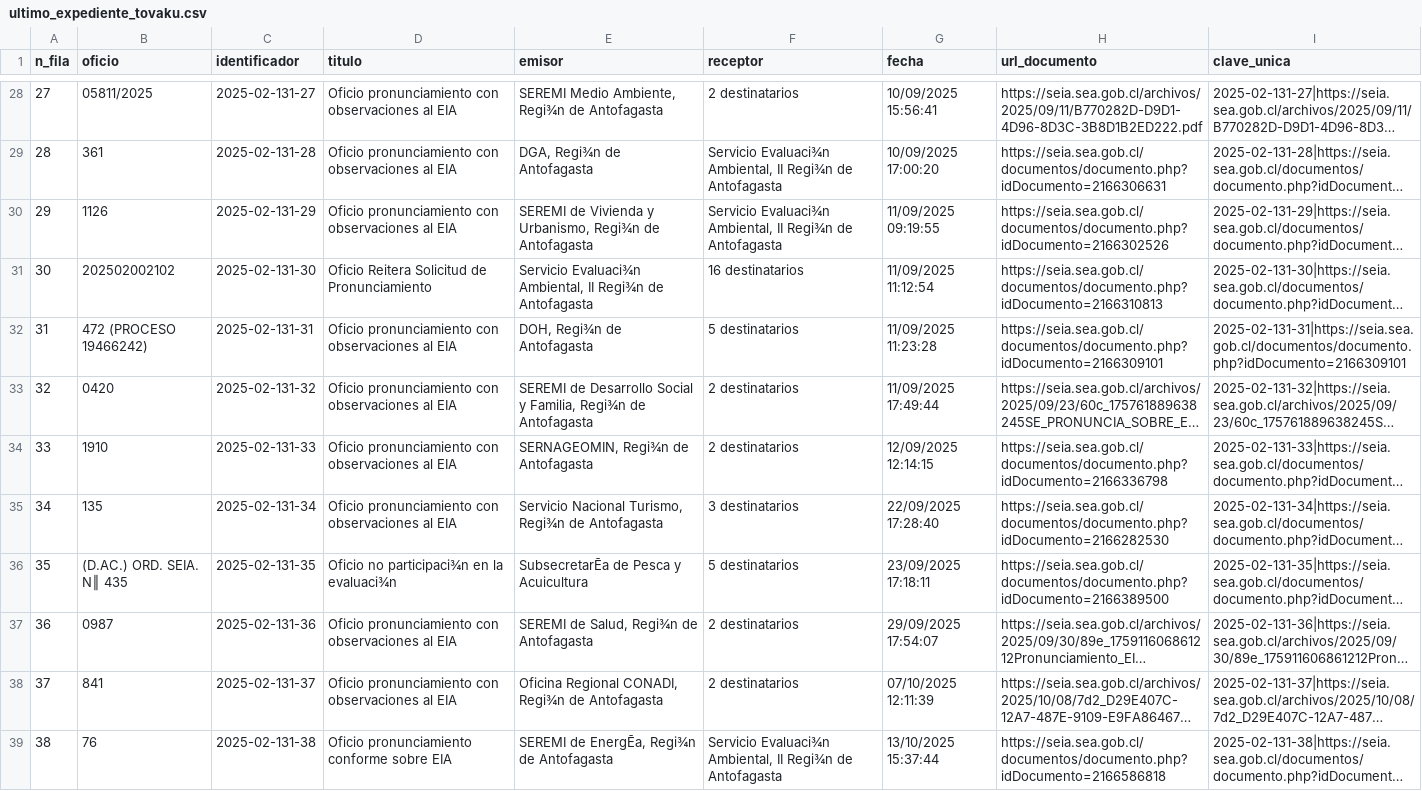
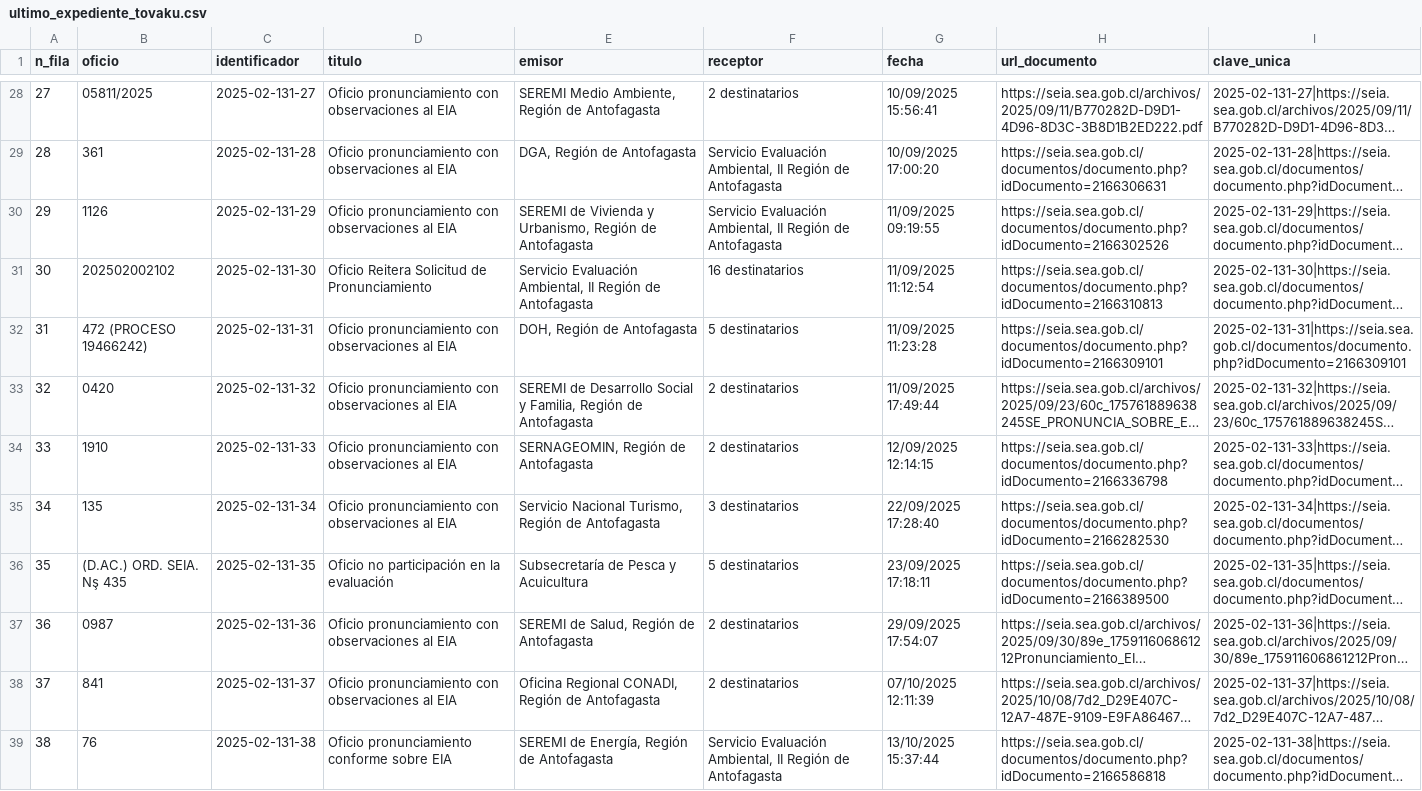
Before and after one commit to giraggio/alertascnx, a CSV file: ultimo_expediente_tovaku.csv, drawn as a sheet; only a part is shown, gaps mark what is left out; long unchanged cells end in …; the diff covers the shown part only; the diff names each change by its address in the sheet, - before the commit and + after, or states it on an @@ line.

```diff
--- a/ultimo_expediente_tovaku.csv
+++ b/ultimo_expediente_tovaku.csv
-E28 (emisor): SEREMI Medio Ambiente, Regi¾n de Antofagasta
+E28 (emisor): SEREMI Medio Ambiente, Región de Antofagasta
-E29 (emisor): DGA, Regi¾n de Antofagasta
+E29 (emisor): DGA, Región de Antofagasta
-F29:F30 (receptor): Servicio Evaluaci¾n Ambiental, II Regi¾n de Antofagasta
+F29:F30 (receptor): Servicio Evaluación Ambiental, II Región de Antofagasta
-E30 (emisor): …y Urbanismo, Regi¾n de Antofagasta
+E30 (emisor): …y Urbanismo, Región de Antofagasta
-E31 (emisor): Servicio Evaluaci¾n Ambiental, II Regi¾n de Antofagasta
+E31 (emisor): Servicio Evaluación Ambiental, II Región de Antofagasta
-E32 (emisor): DOH, Regi¾n de Antofagasta
+E32 (emisor): DOH, Región de Antofagasta
-E33 (emisor): …y Familia, Regi¾n de Antofagasta
+E33 (emisor): …y Familia, Región de Antofagasta
-E34 (emisor): SERNAGEOMIN, Regi¾n de Antofagasta
+E34 (emisor): SERNAGEOMIN, Región de Antofagasta
-E35 (emisor): …Nacional Turismo, Regi¾n de Antofagasta
+E35 (emisor): …Nacional Turismo, Región de Antofagasta
-B36 (oficio): (D.AC.) ORD. SEIA. N║ 435
+B36 (oficio): (D.AC.) ORD. SEIA. Nş 435
-D36 (titulo): Oficio no participaci¾n en la evaluaci¾n
+D36 (titulo): Oficio no participación en la evaluación
-E36 (emisor): SubsecretarĒa de Pesca y Acuicultura
+E36 (emisor): Subsecretaría de Pesca y Acuicultura
-E37 (emisor): SEREMI de Salud, Regi¾n de Antofagasta
+E37 (emisor): SEREMI de Salud, Región de Antofagasta
-E38 (emisor): …Regional CONADI, Regi¾n de Antofagasta
+E38 (emisor): …Regional CONADI, Región de Antofagasta
-E39 (emisor): SEREMI de EnergĒa, Regi¾n de Antofagasta
+E39 (emisor): SEREMI de Energía, Región de Antofagasta
-F39 (receptor): Servicio Evaluaci¾n Ambiental, II Regi¾n de Antofagasta
+F39 (receptor): Servicio Evaluación Ambiental, II Región de Antofagasta
```
Also changed, not shown: 89 edited cells elsewhere in this file.
